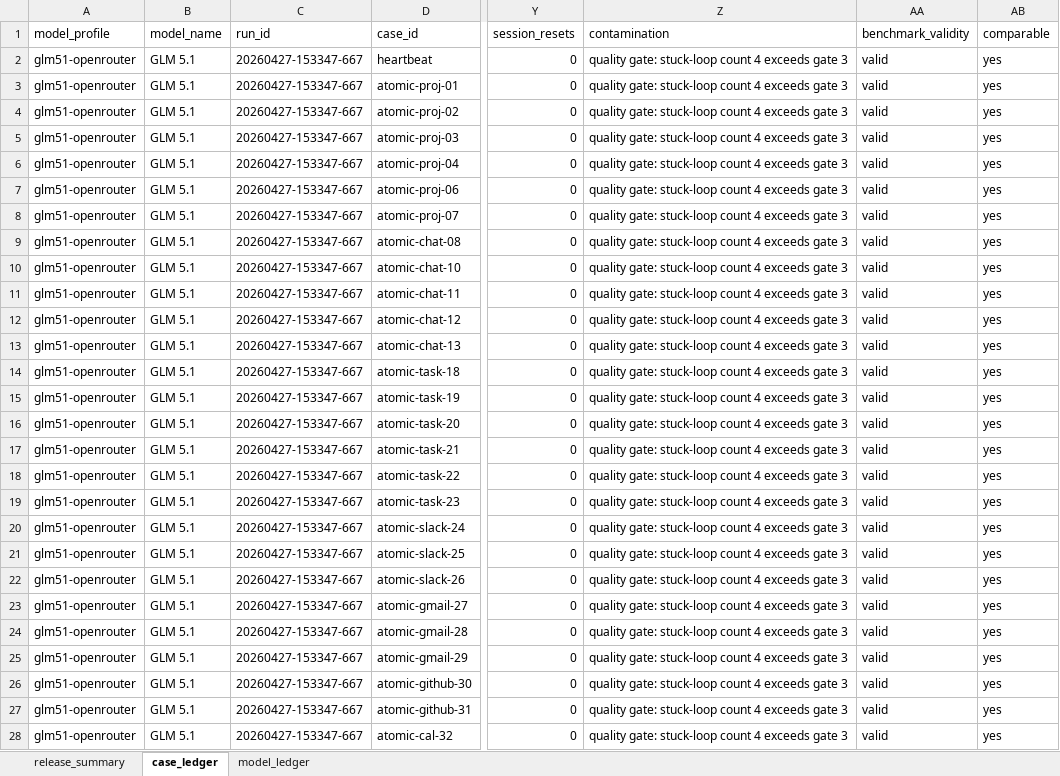
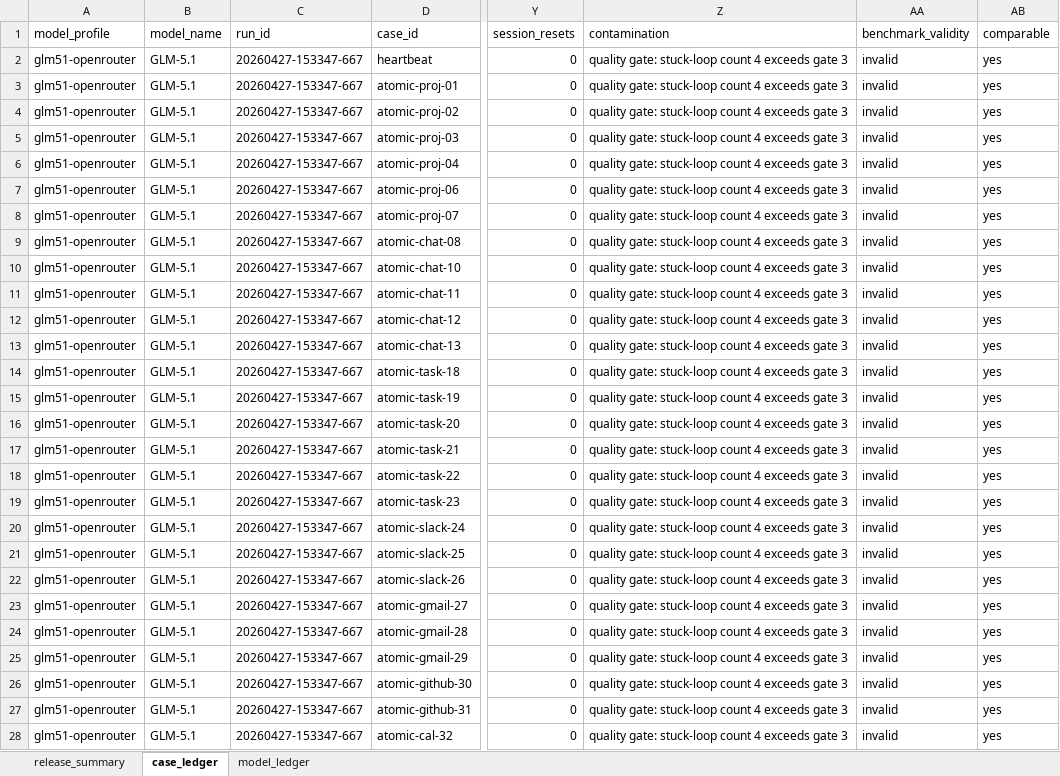
Before and after one commit to premAI-io/premai-io.github.io, an Excel workbook: fluso-benchmark/generated/artifacts/benchmark-workbook.xlsx, sheet case_ledger, drawn as a sheet; only a part is shown, gaps mark what is left out; values as stored, in another font and other column widths than the file's, no borders; the diff covers the shown part only; the diff names each change by its address in the sheet, - before the commit and + after, or states it on an @@ line.

```diff
--- a/fluso-benchmark/generated/artifacts/benchmark-workbook.xlsx (sheet case_ledger)
+++ b/fluso-benchmark/generated/artifacts/benchmark-workbook.xlsx (sheet case_ledger)
-B2:B28 (model_name): GLM 5.1
+B2:B28 (model_name): GLM-5.1
-AA2:AA28 (benchmark_validity): valid
+AA2:AA28 (benchmark_validity): invalid
```
Also changed, not shown: 336 edited cells elsewhere in this sheet, sheet model_ledger, sheet release_summary, 39 other files.
